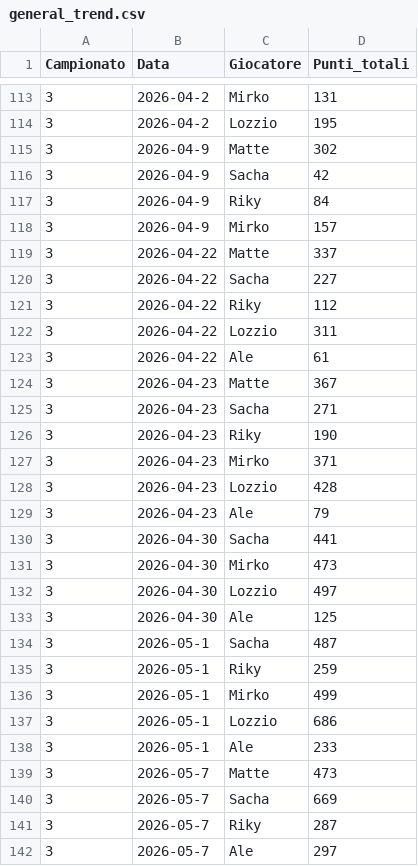
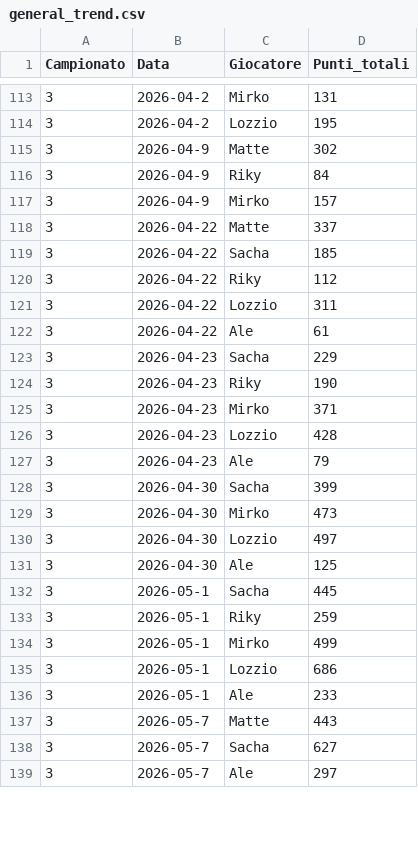
Before and after one commit to matte995/risiko-championship.github.io, a CSV file: js/statistiche/chart1/general_trend.csv, drawn as a sheet; only a part is shown, gaps mark what is left out; the diff covers the shown part only.

```diff
--- a/js/statistiche/chart1/general_trend.csv
+++ b/js/statistiche/chart1/general_trend.csv
@@ -115,3 +115,2 @@ Campionato,Data,Giocatore,Punti_totali
 3,2026-04-9,Matte,302
-3,2026-04-9,Sacha,42
 3,2026-04-9,Riky,84
@@ -119,3 +118,3 @@ Campionato,Data,Giocatore,Punti_totali
 3,2026-04-22,Matte,337
-3,2026-04-22,Sacha,227
+3,2026-04-22,Sacha,185
 3,2026-04-22,Riky,112
@@ -123,4 +122,3 @@ Campionato,Data,Giocatore,Punti_totali
 3,2026-04-22,Ale,61
-3,2026-04-23,Matte,367
-3,2026-04-23,Sacha,271
+3,2026-04-23,Sacha,229
 3,2026-04-23,Riky,190
@@ -129,3 +127,3 @@ Campionato,Data,Giocatore,Punti_totali
 3,2026-04-23,Ale,79
-3,2026-04-30,Sacha,441
+3,2026-04-30,Sacha,399
 3,2026-04-30,Mirko,473
@@ -133,3 +131,3 @@ Campionato,Data,Giocatore,Punti_totali
 3,2026-04-30,Ale,125
-3,2026-05-1,Sacha,487
+3,2026-05-1,Sacha,445
 3,2026-05-1,Riky,259
@@ -138,5 +136,4 @@ Campionato,Data,Giocatore,Punti_totali
 3,2026-05-1,Ale,233
-3,2026-05-7,Matte,473
-3,2026-05-7,Sacha,669
-3,2026-05-7,Riky,287
+3,2026-05-7,Matte,443
+3,2026-05-7,Sacha,627
 3,2026-05-7,Ale,297
```
Also changed, not shown: 4 added rows, 1 removed row and 2 edited cells elsewhere in this file, js/statistiche/chart2/objective_points.csv, js/statistiche/chart3/total_points.csv, 1 other file.
